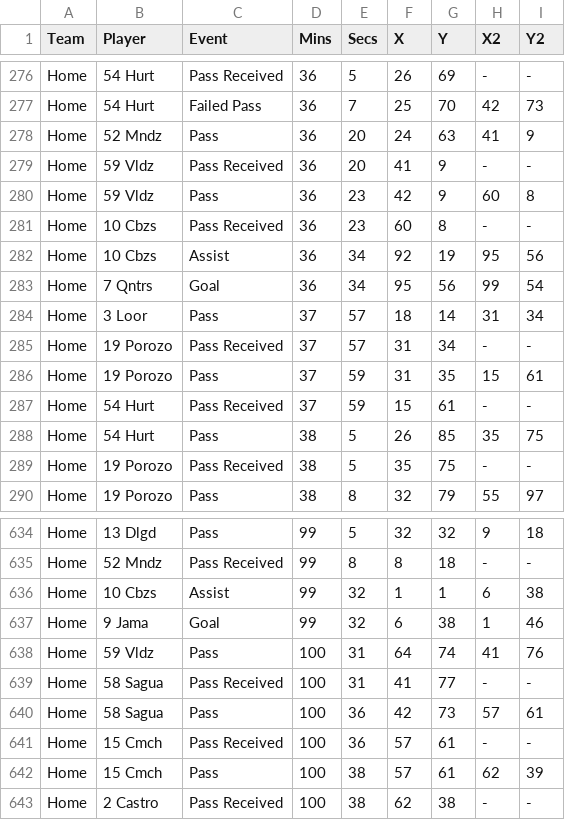
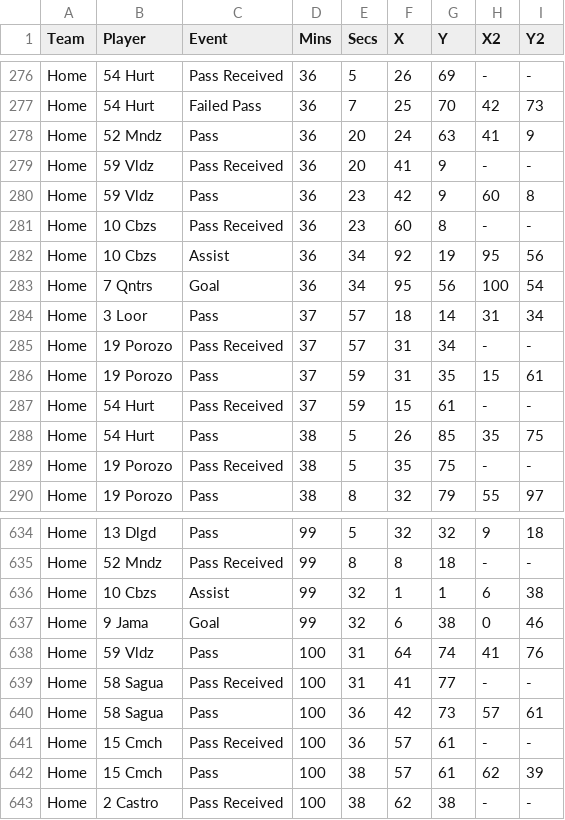
Before and after one commit to Zekda96/football-viz, a CSV file: 20240119 -/data/20240119_events.csv, drawn as a sheet; only a part is shown, gaps mark what is left out.

```diff
--- a/20240119 -/data/20240119_events.csv
+++ b/20240119 -/data/20240119_events.csv
@@ -282,3 +282,3 @@ Home,10 Cbzs,Pass Received,36,23,60,8,-,-
 Home,10 Cbzs,Assist,36,34,92,19,95,56
-Home,7 Qntrs,Goal,36,34,95,56,99,54
+Home,7 Qntrs,Goal,36,34,95,56,100,54
 Home,3 Loor,Pass,37,57,18,14,31,34
@@ -636,3 +636,3 @@ Home,52 Mndz,Pass Received,99,8,8,18,-,-
 Home,10 Cbzs,Assist,99,32,1,1,6,38
-Home,9 Jama,Goal,99,32,6,38,1,46
+Home,9 Jama,Goal,99,32,6,38,0,46
 Home,59 Vldz,Pass,100,31,64,74,41,76
```
Also changed, not shown: 2 other files.
